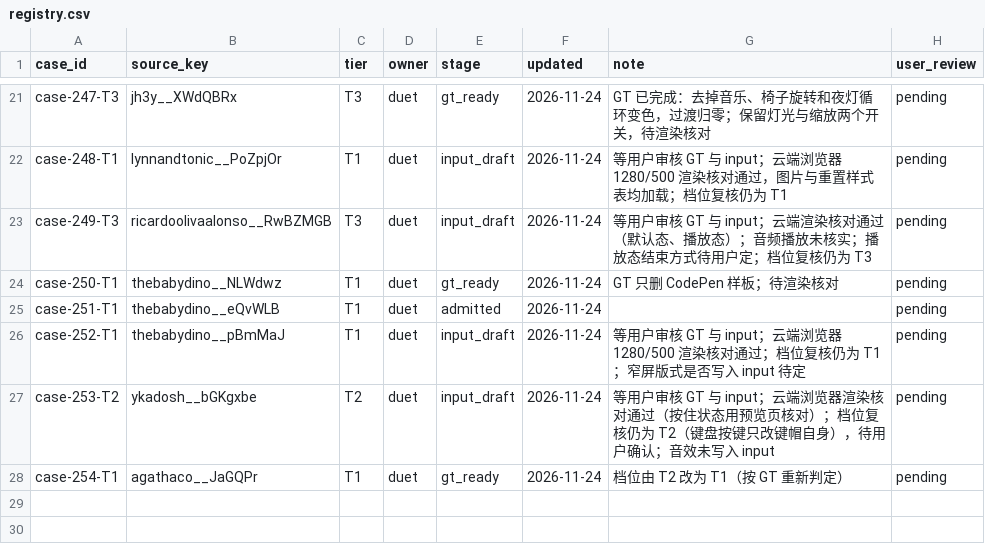
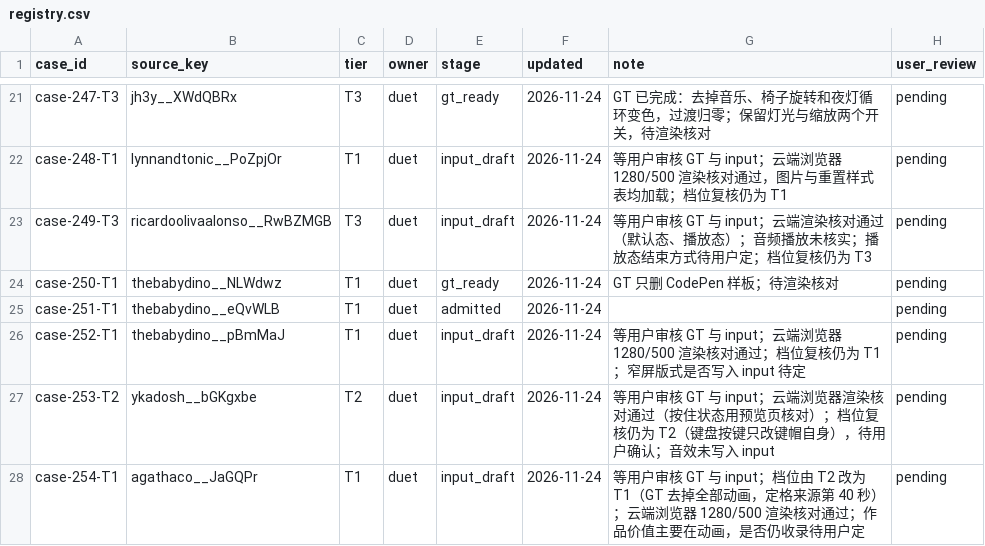
Before and after one commit to David-112233/case-collection, a CSV file: cases/registry.csv, drawn as a sheet; only a part is shown, gaps mark what is left out.

```diff
--- a/cases/registry.csv
+++ b/cases/registry.csv
@@ -27,2 +27,2 @@ case-252-T1,thebabydino__pBmMaJ,T1,duet,input_draft,2026-11-24,等用户审核 G
 case-253-T2,ykadosh__bGKgxbe,T2,duet,input_draft,2026-11-24,等用户审核 GT 与 input；云端浏览器渲染核对通过（按住状态用预览页核对）；档位复核仍为 T2（键盘按键只改键帽自身），待用户确认；音效未写入 input,pending
-case-254-T1,agathaco__JaGQPr,T1,duet,gt_ready,2026-11-24,档位由 T2 改为 T1（按 GT 重新判定）,pending
+case-254-T1,agathaco__JaGQPr,T1,duet,input_draft,2026-11-24,等用户审核 GT 与 input；档位由 T2 改为 T1（GT 去掉全部动画，定格来源第 40 秒）；云端浏览器 1280/500 渲染核对通过；作品价值主要在动画，是否仍收录待用户定,pending
```
Also changed, not shown: 5 other files.
